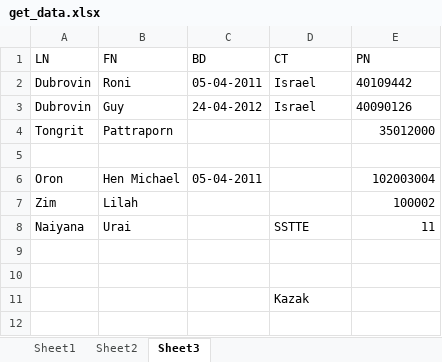
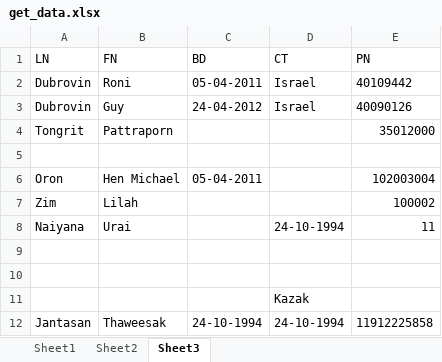
Before and after one commit to em94xd-png/ngt_VKHL, an Excel workbook: TM, RR4/get_data.xlsx, sheet Sheet3, drawn as a sheet; values as stored, in another font and other column widths than the file's, no borders; the diff names each change by its address in the sheet, - before the commit and + after, or states it on an @@ line.

```diff
--- a/TM, RR4/get_data.xlsx (sheet Sheet3)
+++ b/TM, RR4/get_data.xlsx (sheet Sheet3)
-D8 (CT): SSTTE
+D8 (CT): 24-10-1994
+row 12: Jantasan | Thaweesak | 24-10-1994 | 24-10-1994 | 11912225858
```
Also changed, not shown: 2 other files.
